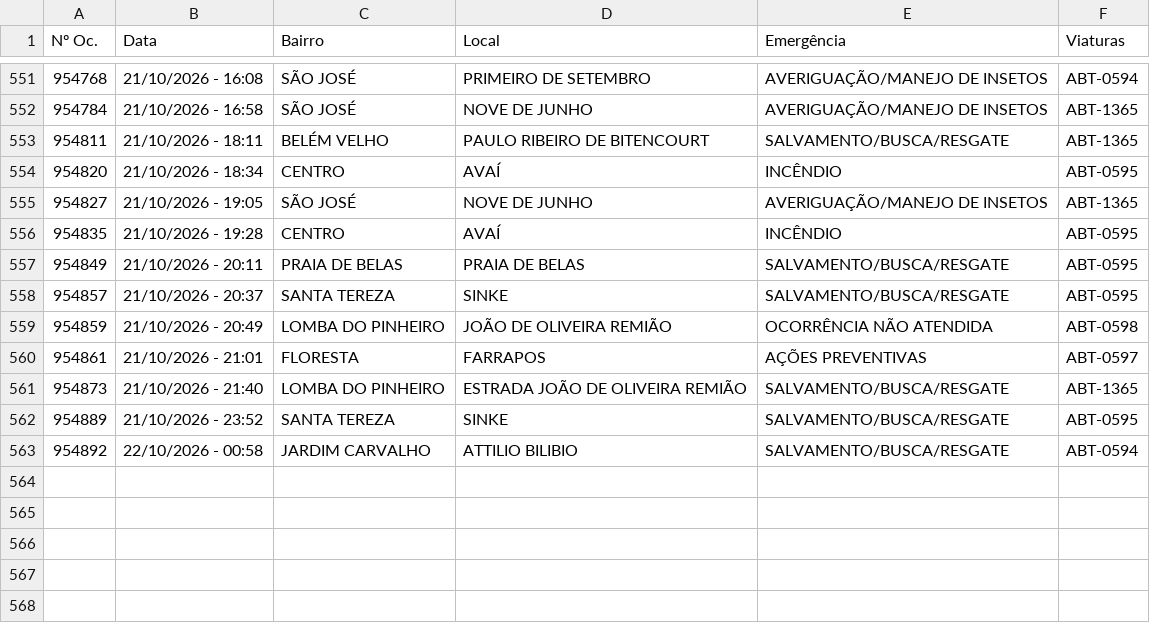
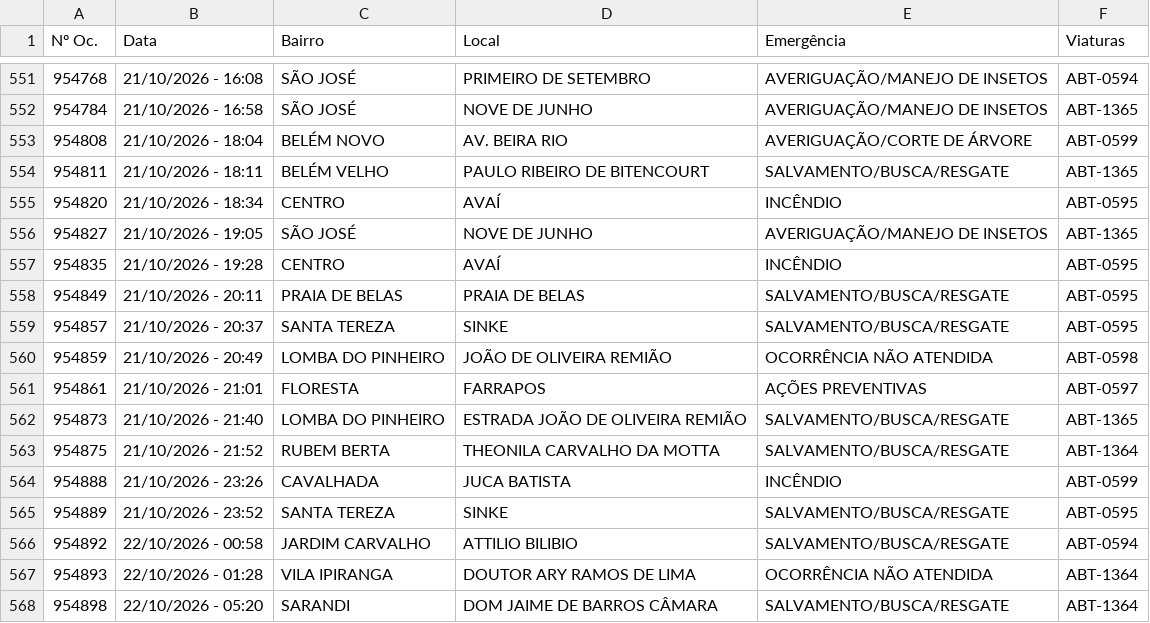
Before and after one commit to ciabm-1bbm/site, a CSV file: dados/PAINEL_MES_ATUAL.csv, drawn as a sheet; only a part is shown, gaps mark what is left out; the diff names each change by its address in the sheet, - before the commit and + after, or states it on an @@ line.

```diff
--- a/dados/PAINEL_MES_ATUAL.csv
+++ b/dados/PAINEL_MES_ATUAL.csv
+row 553: 954808 | 21/10/2026 - 18:04 | BELÉM NOVO | AV. BEIRA RIO | AVERIGUAÇÃO/CORTE DE ÁRVORE | ABT-0599
+row 563: 954875 | 21/10/2026 - 21:52 | RUBEM BERTA | THEONILA CARVALHO DA MOTTA | SALVAMENTO/BUSCA/RESGATE | ABT-1364
+row 564: 954888 | 21/10/2026 - 23:26 | CAVALHADA | JUCA BATISTA | INCÊNDIO | ABT-0599
+row 567: 954893 | 22/10/2026 - 01:28 | VILA IPIRANGA | DOUTOR ARY RAMOS DE LIMA | OCORRÊNCIA NÃO ATENDIDA | ABT-1364
+row 568: 954898 | 22/10/2026 - 05:20 | SARANDI | DOM JAIME DE BARROS CÂMARA | SALVAMENTO/BUSCA/RESGATE | ABT-1364
```
